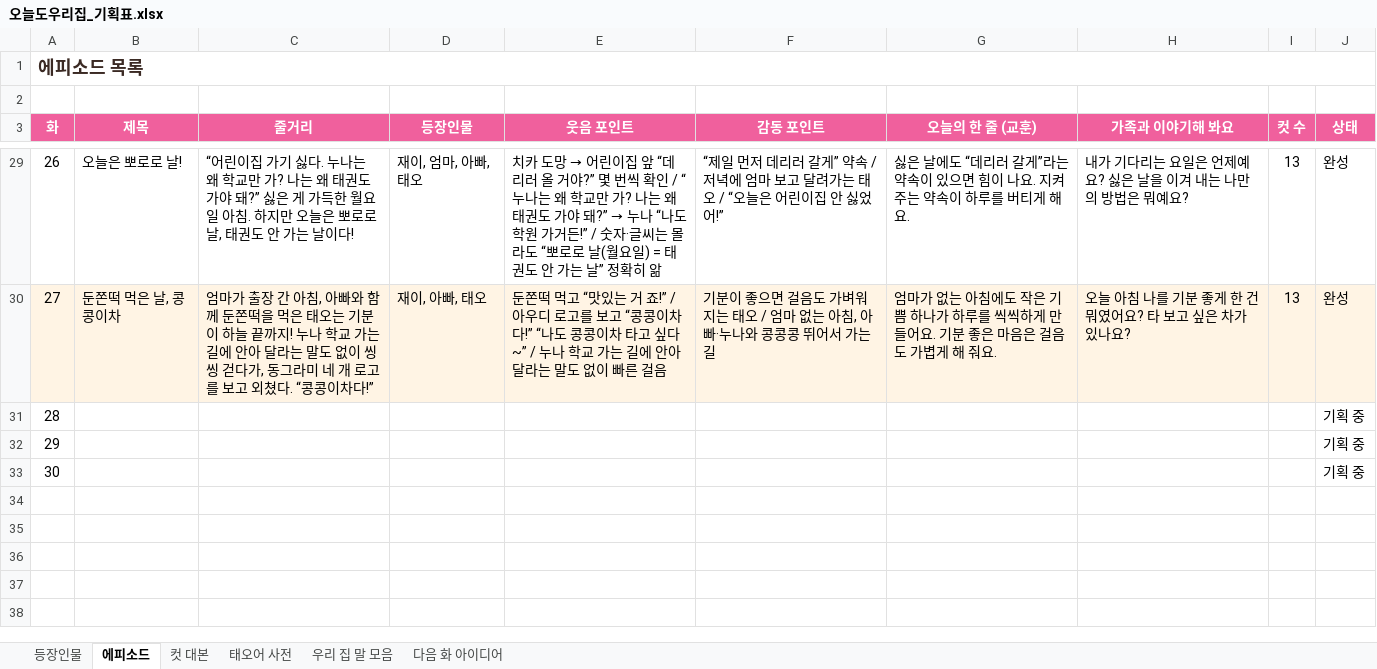
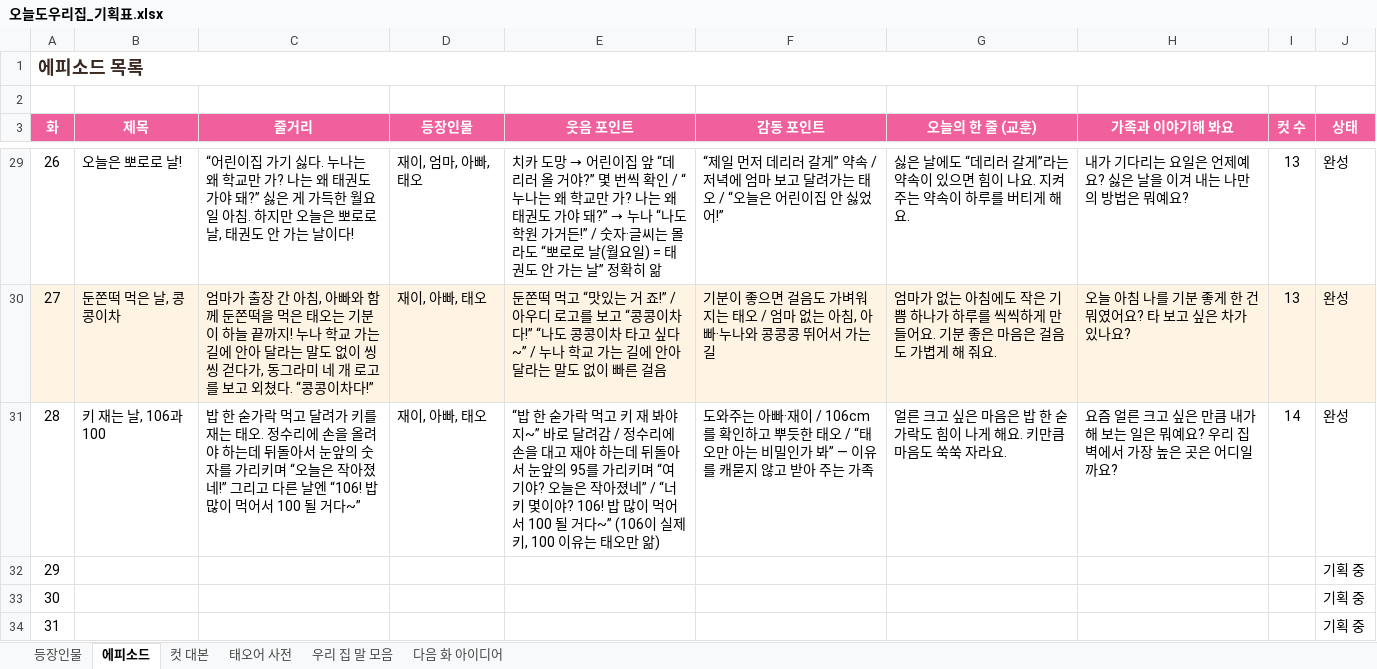
Before and after one commit to seangold8888/seangold8888.github.io, an Excel workbook: webtoon/planning/오늘도우리집_기획표.xlsx, sheet 에피소드, drawn as a sheet; only a part is shown, gaps mark what is left out; values as stored, in another font and other column widths than the file's, no borders; addresses are those after the commit; the diff names each change by its address in the sheet, - before the commit and + after, or states it on an @@ line.

```diff
--- a/webtoon/planning/오늘도우리집_기획표.xlsx (sheet 에피소드)
+++ b/webtoon/planning/오늘도우리집_기획표.xlsx (sheet 에피소드)
+row 31: 28 | 키 재는 날, 106과 100 | 밥 한 숟가락 먹고 달려가 키를 재는 태오. 정수리에 손을 올려야 하는데 뒤돌아서 눈앞의 숫자를 가리키며 “오늘은 작아졌네!” 그리고 다른 날엔 “106! 밥 많이 먹어서 100 될 거다~” | 재이, 아빠, 태오 | “밥 한 숟가락 먹고 키 재 봐야지~” 바로 달려감 / 정수리에 손을 대고 재야 하는데 뒤돌아서 눈앞의 95를 가리키며 “여기야? 오늘은 작아졌네” / “너 키 몇이야? 106! 밥 많이 먹어서 100 될 거다~” (106이 실제 키, 100 이유는 태오만 앎) | 도와주는 아빠·재이 / 106cm를 확인하고 뿌듯한 태오 / “태오만 아는 비밀인가 봐” — 이유를 캐묻지 않고 받아 주는 가족 | 얼른 크고 싶은 마음은 밥 한 숟가락도 힘이 나게 해요. 키만큼 마음도 쑥쑥 자라요. | 요즘 얼른 크고 싶은 만큼 내가 해 보는 일은 뭐예요? 우리 집 벽에서 가장 높은 곳은 어디일까요? | 14 | 완성
@@ column A (화) renumbered from row 32 down @@
```
Also changed, not shown: sheet 컷 대본, 6 other files.
